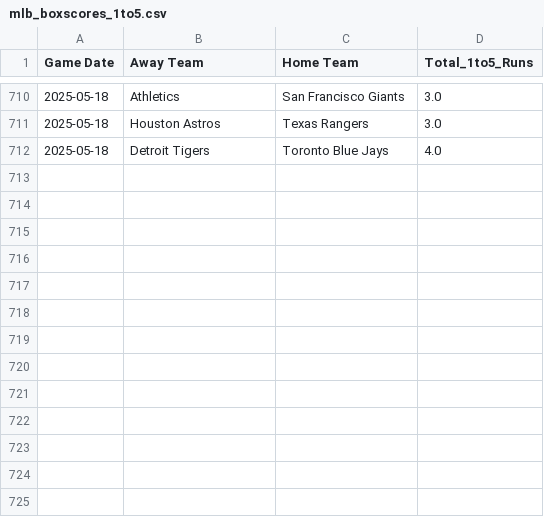
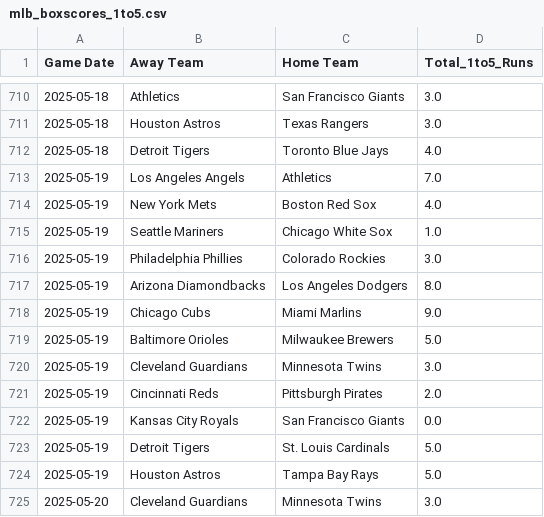
Before and after one commit to radgator13/boosted-innings-1-5, a CSV file: data/mlb_boxscores_1to5.csv, drawn as a sheet; only a part is shown, gaps mark what is left out.

```diff
--- a/data/mlb_boxscores_1to5.csv
+++ b/data/mlb_boxscores_1to5.csv
@@ -712 +712,14 @@ Game Date,Away Team,Home Team,Total_1to5_Runs
 2025-05-18,Detroit Tigers,Toronto Blue Jays,4.0
+2025-05-19,Los Angeles Angels,Athletics,7.0
+2025-05-19,New York Mets,Boston Red Sox,4.0
+2025-05-19,Seattle Mariners,Chicago White Sox,1.0
+2025-05-19,Philadelphia Phillies,Colorado Rockies,3.0
+2025-05-19,Arizona Diamondbacks,Los Angeles Dodgers,8.0
+2025-05-19,Chicago Cubs,Miami Marlins,9.0
+2025-05-19,Baltimore Orioles,Milwaukee Brewers,5.0
+2025-05-19,Cleveland Guardians,Minnesota Twins,3.0
+2025-05-19,Cincinnati Reds,Pittsburgh Pirates,2.0
+2025-05-19,Kansas City Royals,San Francisco Giants,0.0
+2025-05-19,Detroit Tigers,St. Louis Cardinals,5.0
+2025-05-19,Houston Astros,Tampa Bay Rays,5.0
+2025-05-20,Cleveland Guardians,Minnesota Twins,3.0
```
Also changed, not shown: data/mlb_boxscores_full.csv, data/mlb_predictions.csv, 4 other files.
